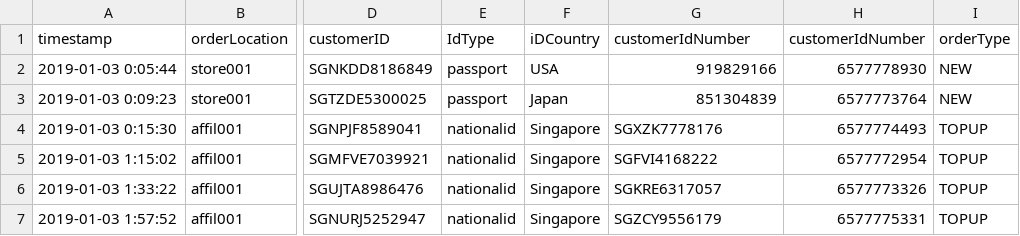
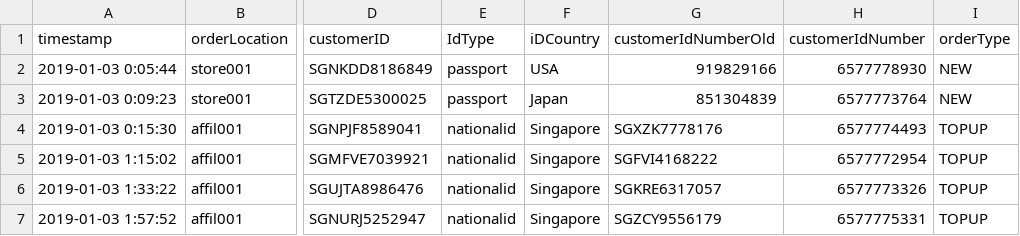
Before and after one commit to ericsix-splunk/Splunk_Essentials_For_Telco, a CSV file: lookups/prepaid_o2a_logs.csv, drawn as a sheet; only a part is shown, gaps mark what is left out; the diff names each change by its address in the sheet, - before the commit and + after, or states it on an @@ line.

```diff
--- a/lookups/prepaid_o2a_logs.csv
+++ b/lookups/prepaid_o2a_logs.csv
-G1: customerIdNumber
+G1: customerIdNumberOld
```
Also changed, not shown: 9 other files.
